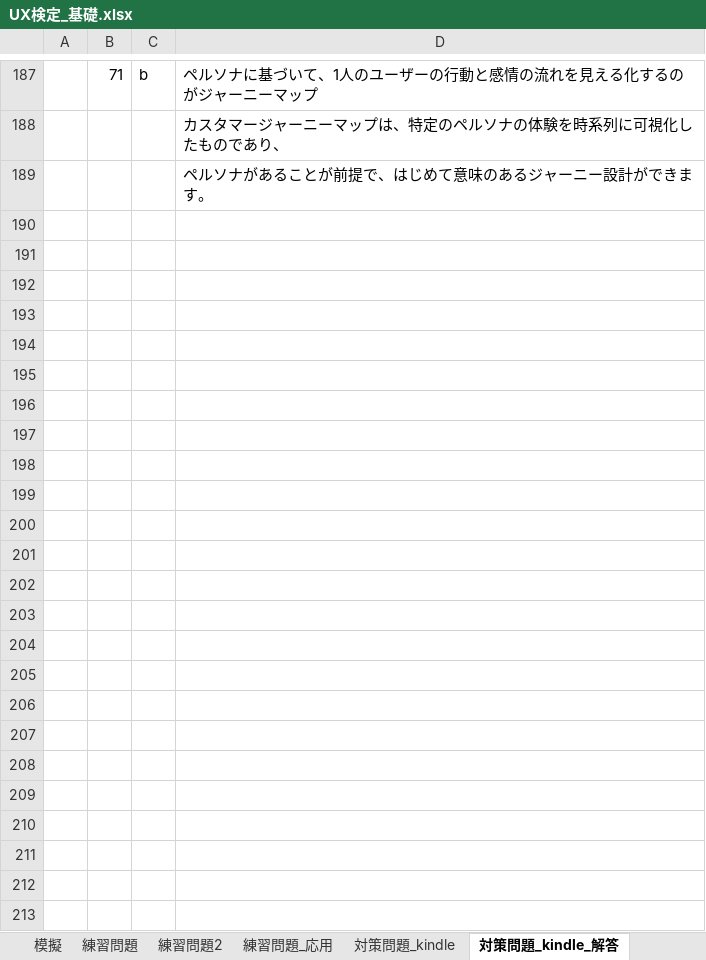
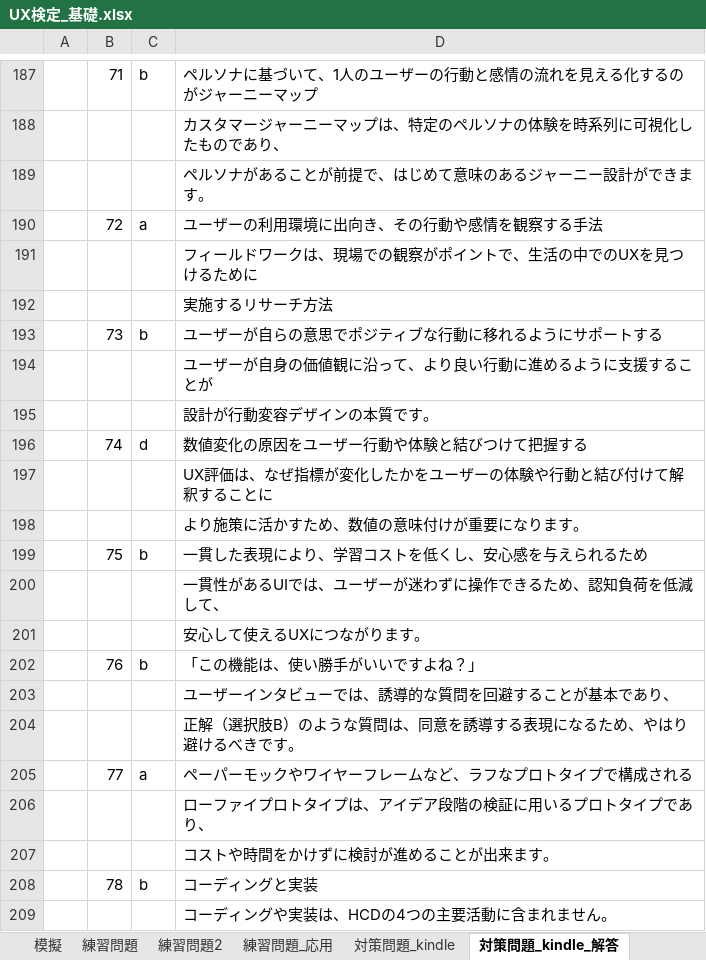
Before and after one commit to h-y-it/Document, an Excel workbook: UX検定_基礎.xlsx, sheet 対策問題_kindle_解答, drawn as a sheet; only a part is shown, gaps mark what is left out; values as stored, in another font and other column widths than the file's, no borders; the diff covers the shown part only; the diff names each change by its address in the sheet, - before the commit and + after, or states it on an @@ line.

```diff
--- a/UX検定_基礎.xlsx (sheet 対策問題_kindle_解答)
+++ b/UX検定_基礎.xlsx (sheet 対策問題_kindle_解答)
+row 190:  | 72 | a | ユーザーの利用環境に出向き、その行動や感情を観察する手法
+row 191:  |  |  | フィールドワークは、現場での観察がポイントで、生活の中でのUXを見つけるために
+row 192:  |  |  | 実施するリサーチ方法
+row 193:  | 73 | b | ユーザーが自らの意思でポジティブな行動に移れるようにサポートする
+row 194:  |  |  | ユーザーが自身の価値観に沿って、より良い行動に進めるように支援することが
+row 195:  |  |  | 設計が行動変容デザインの本質です。
+row 196:  | 74 | d | 数値変化の原因をユーザー行動や体験と結びつけて把握する
+row 197:  |  |  | UX評価は、なぜ指標が変化したかをユーザーの体験や行動と結び付けて解釈することに
+row 198:  |  |  | より施策に活かすため、数値の意味付けが重要になります。
+row 199:  | 75 | b | 一貫した表現により、学習コストを低くし、安心感を与えられるため
+row 200:  |  |  | 一貫性があるUIでは、ユーザーが迷わずに操作できるため、認知負荷を低減して、
+row 201:  |  |  | 安心して使えるUXにつながります。
+row 202:  | 76 | b | 「この機能は、使い勝手がいいですよね？」
+row 203:  |  |  | ユーザーインタビューでは、誘導的な質問を回避することが基本であり、
+row 204:  |  |  | 正解（選択肢B）のような質問は、同意を誘導する表現になるため、やはり避けるべきです。
+row 205:  | 77 | a | ペーパーモックやワイヤーフレームなど、ラフなプロトタイプで構成される
+row 206:  |  |  | ローファイプロトタイプは、アイデア段階の検証に用いるプロトタイプであり、
+row 207:  |  |  | コストや時間をかけずに検討が進めることが出来ます。
+row 208:  | 78 | b | コーディングと実装
+row 209:  |  |  | コーディングや実装は、HCDの4つの主要活動に含まれません。
```
Also changed, not shown: 48 added rows elsewhere in this sheet, sheet 対策問題_kindle.
